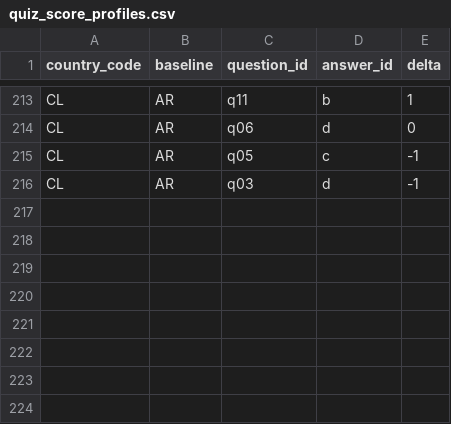
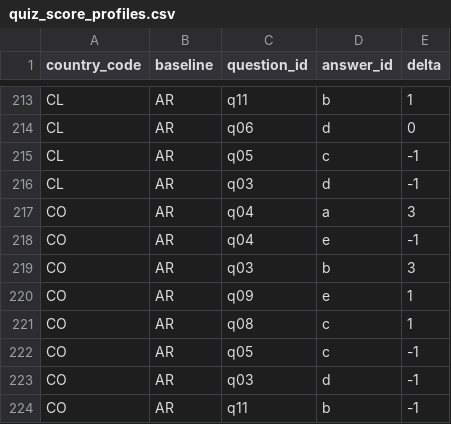
Before and after one commit to nicolas-trente-ans/le-monde-des-contrats-sociaux, a CSV file: public/assets/data/quiz_score_profiles.csv, drawn as a sheet; only a part is shown, gaps mark what is left out.

```diff
--- a/public/assets/data/quiz_score_profiles.csv
+++ b/public/assets/data/quiz_score_profiles.csv
@@ -216 +216,9 @@ CL,AR,q05,c,-1
 CL,AR,q03,d,-1
+CO,AR,q04,a,3
+CO,AR,q04,e,-1
+CO,AR,q03,b,3
+CO,AR,q09,e,1
+CO,AR,q08,c,1
+CO,AR,q05,c,-1
+CO,AR,q03,d,-1
+CO,AR,q11,b,-1
```
Also changed, not shown: public/assets/data/Localization.csv, public/assets/data/countries.csv, 2 other files.
